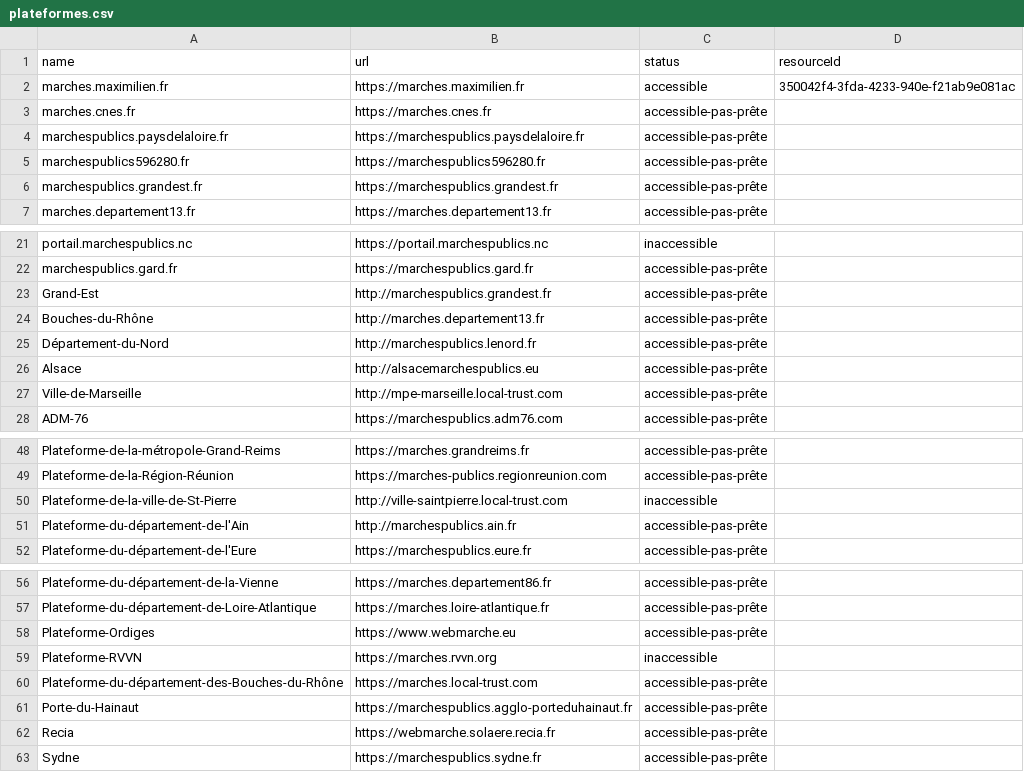
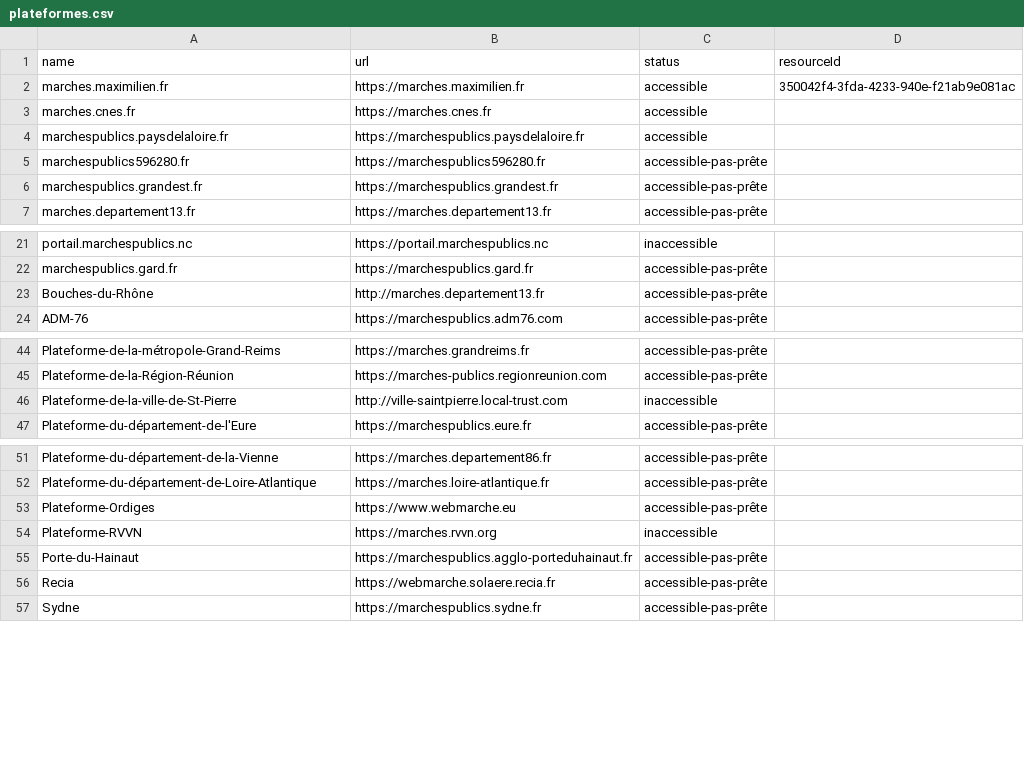
Before and after one commit to ColinMaudry/atexo-decp-scraper, a CSV file: plateformes.csv, drawn as a sheet; only a part is shown, gaps mark what is left out.

```diff
--- a/plateformes.csv
+++ b/plateformes.csv
@@ -2,4 +2,4 @@ name,url,status,resourceId
 marches.maximilien.fr,https://marches.maximilien.fr,accessible,350042f4-3fda-4233-940e-f21ab9e081ac
-marches.cnes.fr,https://marches.cnes.fr,accessible-pas-prête,
-marchespublics.paysdelaloire.fr,https://marchespublics.paysdelaloire.fr,accessible-pas-prête,
+marches.cnes.fr,https://marches.cnes.fr,accessible,
+marchespublics.paysdelaloire.fr,https://marchespublics.paysdelaloire.fr,accessible,
 marchespublics596280.fr,https://marchespublics596280.fr,accessible-pas-prête,
@@ -22,7 +22,3 @@ portail.marchespublics.nc,https://portail.marchespublics.nc,inaccessible,
 marchespublics.gard.fr,https://marchespublics.gard.fr,accessible-pas-prête,
-Grand-Est,http://marchespublics.grandest.fr,accessible-pas-prête,
 Bouches-du-Rhône,http://marches.departement13.fr,accessible-pas-prête,
-Département-du-Nord,http://marchespublics.lenord.fr,accessible-pas-prête,
-Alsace,http://alsacemarchespublics.eu,accessible-pas-prête,
-Ville-de-Marseille,http://mpe-marseille.local-trust.com,accessible-pas-prête,
 ADM-76,https://marchespublics.adm76.com,accessible-pas-prête,
@@ -50,3 +46,2 @@ Plateforme-de-la-Région-Réunion,https://marches-publics.regionreunion.com,acce
 Plateforme-de-la-ville-de-St-Pierre,http://ville-saintpierre.local-trust.com,inaccessible,
-Plateforme-du-département-de-l'Ain,http://marchespublics.ain.fr,accessible-pas-prête,
 Plateforme-du-département-de-l'Eure,https://marchespublics.eure.fr,accessible-pas-prête,
@@ -59,3 +54,2 @@ Plateforme-Ordiges,https://www.webmarche.eu,accessible-pas-prête,
 Plateforme-RVVN,https://marches.rvvn.org,inaccessible,
-Plateforme-du-département-des-Bouches-du-Rhône,https://marches.local-trust.com,accessible-pas-prête,
 Porte-du-Hainaut,https://marchespublics.agglo-porteduhainaut.fr,accessible-pas-prête,
```
Also changed, not shown: 4 other files.
